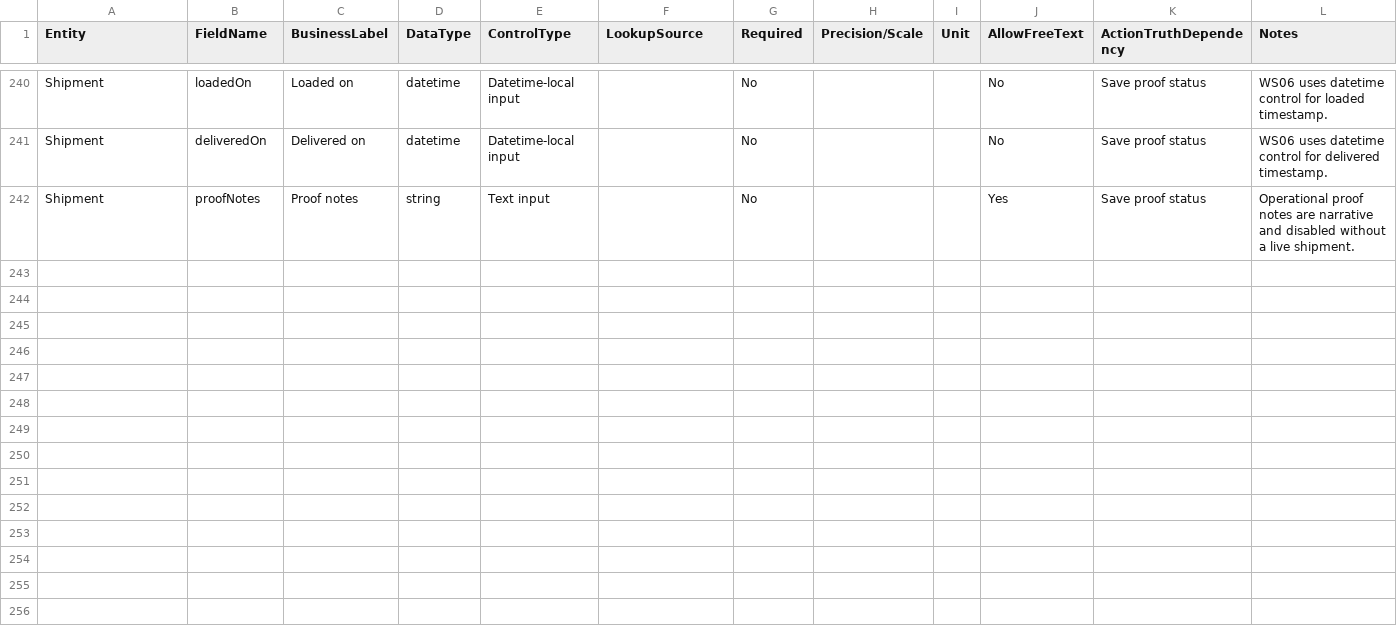
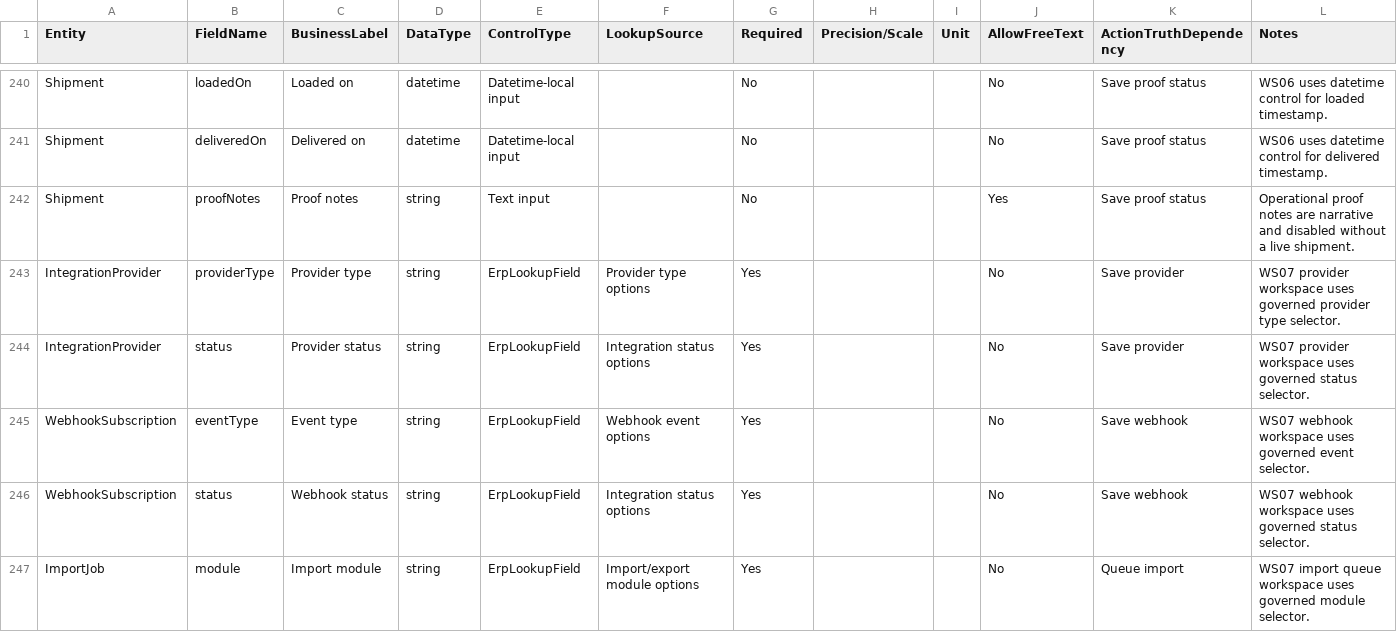
Before and after one commit to SpringTimeSoftware/Manufacturing, a CSV file: 07-governance/entity_field_schema_matrix.csv, drawn as a sheet; only a part is shown, gaps mark what is left out; the diff covers the shown part only.

```diff
--- a/07-governance/entity_field_schema_matrix.csv
+++ b/07-governance/entity_field_schema_matrix.csv
@@ -242 +242,6 @@
 "Shipment","proofNotes","Proof notes","string","Text input","","No","","","Yes","Save proof status","Operational proof notes are narrative and disabled without a live shipment."
+"IntegrationProvider","providerType","Provider type","string","ErpLookupField","Provider type options","Yes","","","No","Save provider","WS07 provider workspace uses governed provider type selector."
+"IntegrationProvider","status","Provider status","string","ErpLookupField","Integration status options","Yes","","","No","Save provider","WS07 provider workspace uses governed status selector."
+"WebhookSubscription","eventType","Event type","string","ErpLookupField","Webhook event options","Yes","","","No","Save webhook","WS07 webhook workspace uses governed event selector."
+"WebhookSubscription","status","Webhook status","string","ErpLookupField","Integration status options","Yes","","","No","Save webhook","WS07 webhook workspace uses governed status selector."
+"ImportJob","module","Import module","string","ErpLookupField","Import/export module options","Yes","","","No","Queue import","WS07 import queue workspace uses governed module selector."
```
Also changed, not shown: 13 added rows elsewhere in this file, 07-governance/screen_field_violation_matrix.csv, 07-ux-governance/action_truth_matrix.csv, 37 other files.
